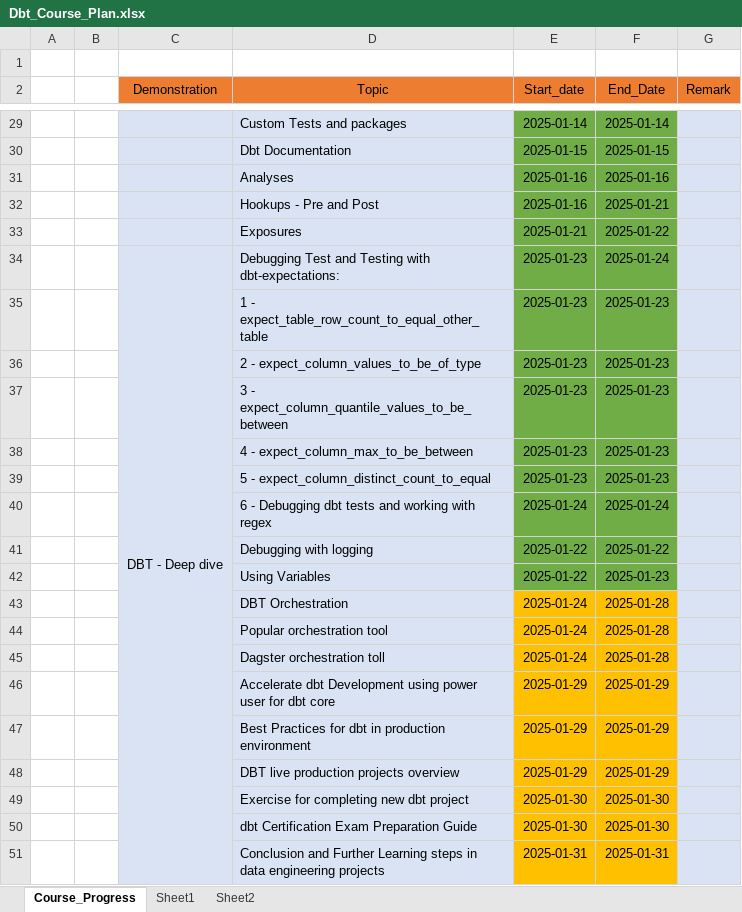
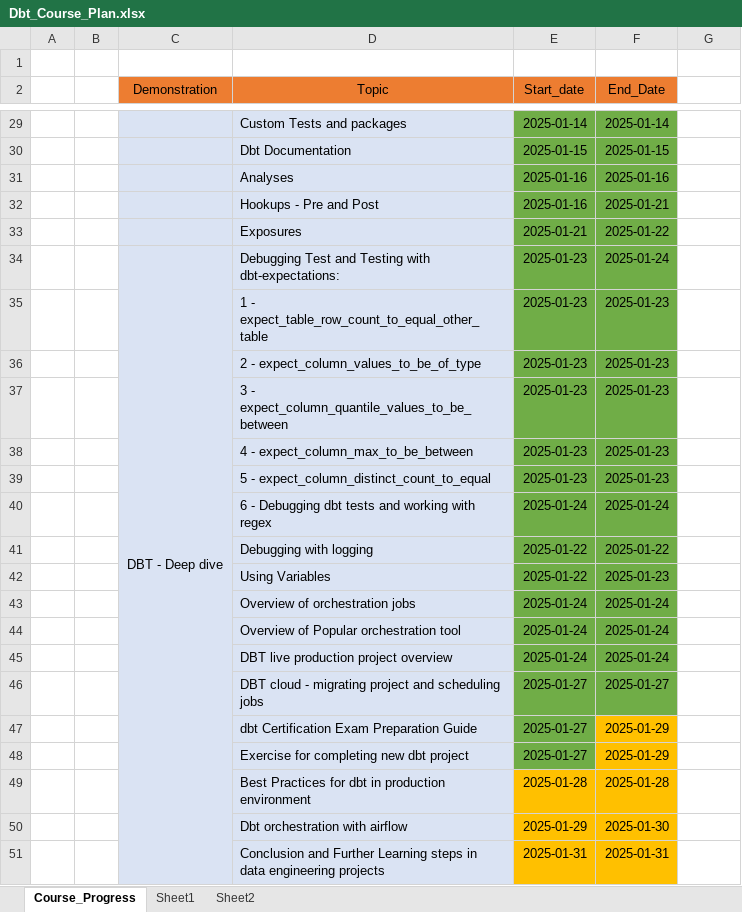
Before and after one commit to ankur24s/dbt_training_jan2025_resources, an Excel workbook: Dbt_Course_Plan.xlsx, sheet Course_Progress, drawn as a sheet; only a part is shown, gaps mark what is left out; values as stored, in another font and other column widths than the file's, no borders; removed rows and columns are numbered as before the commit, all else as after; the diff covers the shown part only; the diff names each change by its address in the sheet, - before the commit and + after, or states it on an @@ line.

Commit message:
add

```diff
--- a/Dbt_Course_Plan.xlsx (sheet Course_Progress)
+++ b/Dbt_Course_Plan.xlsx (sheet Course_Progress)
-G2: Remark
+G2: (empty)
-G2 fill: #ED7D31
+G2 fill: none
-G29:G45 fill: #DAE3F3
+G29:G45 fill: none
-D43 (Topic): DBT Orchestration
+D43 (Topic): Overview of orchestration jobs
-E43:F45 fill: #FFC000
+E43:F45 fill: #70AD47
-F43:F45 (End_Date): 2025-01-28
+F43:F45 (End_Date): 2025-01-24
-D44 (Topic): Popular orchestration tool
+D44 (Topic): Overview of Popular orchestration tool
-D45 (Topic): Dagster orchestration toll
+D45 (Topic): DBT live production project overview
+row 46:  |  |  | DBT cloud - migrating project and scheduling jobs | 2025-01-27 | 2025-01-27
+row 47:  |  |  | dbt Certification Exam Preparation Guide | 2025-01-27 | 2025-01-29
-D48 (Topic): Accelerate dbt Development using power user for dbt core
+D48 (Topic): Exercise for completing new dbt project
-E48 (Start_date): 2025-01-29
+E48 (Start_date): 2025-01-27
-E48 fill: #FFC000
+E48 fill: #70AD47
-G48:G49 fill: #DAE3F3
+G48:G49 fill: none
-E49 (Start_date): 2025-01-29
+E49 (Start_date): 2025-01-28
-F49 (End_Date): 2025-01-29
+F49 (End_Date): 2025-01-28
-row 48:  |  |  | DBT live production projects overview | 2025-01-29 | 2025-01-29
-D50 (Topic): Exercise for completing new dbt project
+D50 (Topic): Dbt orchestration with airflow
-E50 (Start_date): 2025-01-30
+E50 (Start_date): 2025-01-29
-G50 fill: #DAE3F3
+G50 fill: none
-row 50:  |  |  | dbt Certification Exam Preparation Guide | 2025-01-30 | 2025-01-30
-G51 fill: #DAE3F3
+G51 fill: none
```
Also changed, not shown: cell formats elsewhere in this sheet.
